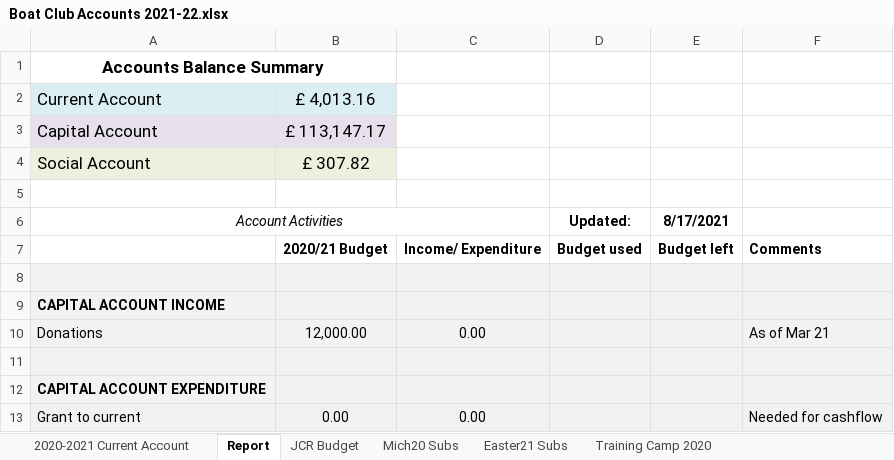
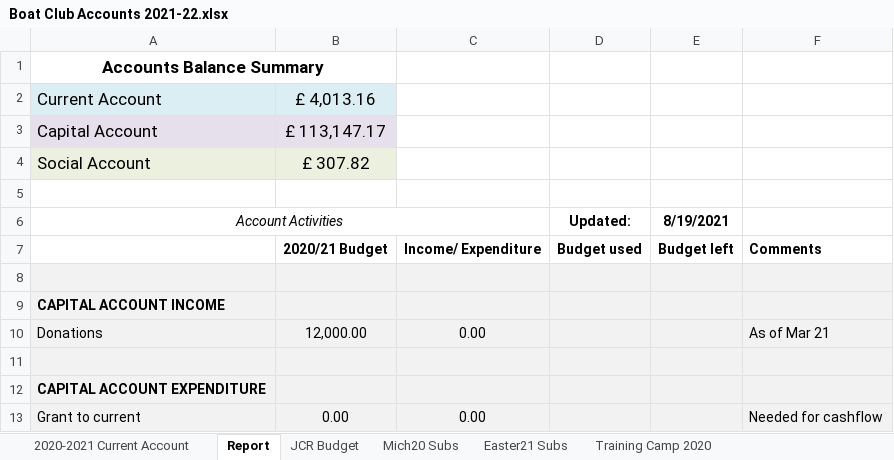
Before and after one commit to samdrury123/CCBCTreasurer, an Excel workbook: CCBC Treasurer/21-22/Boat Club Accounts 2021-22.xlsx, sheet Report, drawn as a sheet; only a part is shown; values as stored, in another font and other column widths than the file's, no borders; conditional formats not drawn; the diff names each change by its address in the sheet, - before the commit and + after, or states it on an @@ line.

```diff
--- a/CCBC Treasurer/21-22/Boat Club Accounts 2021-22.xlsx (sheet Report)
+++ b/CCBC Treasurer/21-22/Boat Club Accounts 2021-22.xlsx (sheet Report)
-E6: 8/17/2021
+E6: 8/19/2021
```
Also changed, not shown: sheet 2020-2021 Current Account, CCBC Treasurer/20-21/Boat Club Accounts 2020-21.xlsx, CCBC Treasurer/21-22/Racking Fees.xlsx, 2 other files.
